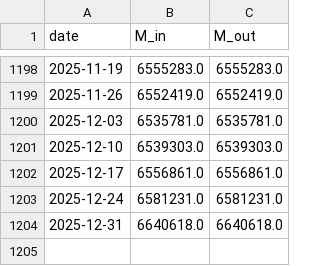
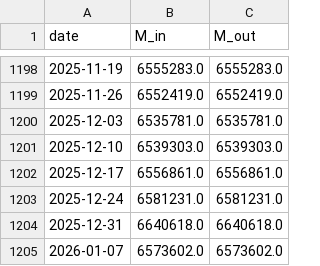
Before and after one commit to ToppyMicroServices/2025_11_Thermo_Credit, a CSV file: data/money_us.csv, drawn as a sheet; only a part is shown, gaps mark what is left out.

```diff
--- a/data/money_us.csv
+++ b/data/money_us.csv
@@ -1204 +1204,2 @@ date,M_in,M_out
 2025-12-31,6640618.0,6640618.0
+2026-01-07,6573602.0,6573602.0
```
Also changed, not shown: data/external_coupling_us.csv, data/reg_pressure_us.csv.
